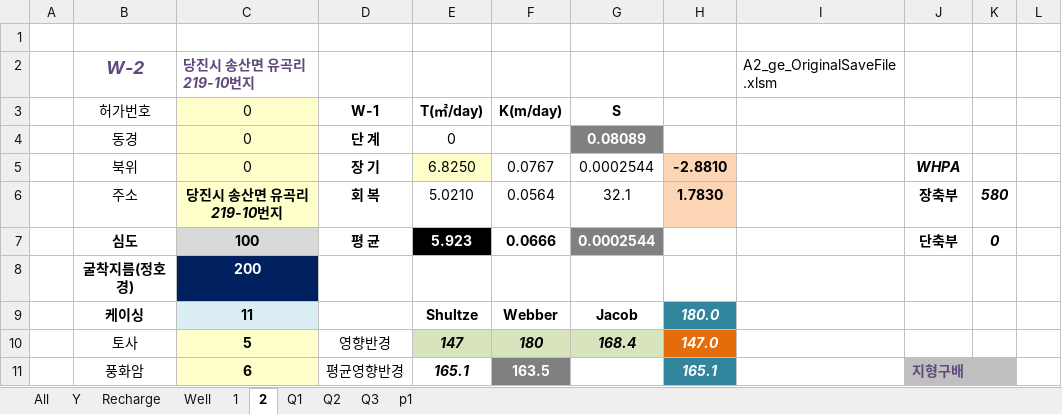
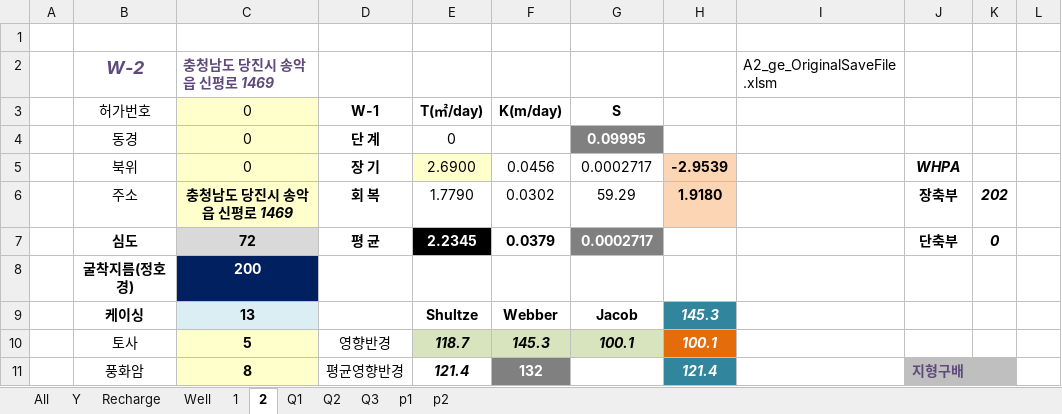
Before and after one commit to ihanseol/02_Excel2, an Excel workbook: 01_Acquifer Pumping Test/03_기본관정데이타/B3_기본관정 데이타 지열공 - 30공 , 2024-07-09 - 02.xlsm, sheet 2, drawn as a sheet; only a part is shown; values as stored, in another font and other column widths than the file's, no borders; charts and pictures not drawn; the diff covers the shown part only; the diff names each change by its address in the sheet, - before the commit and + after, or states it on an @@ line.

```diff
--- a/01_Acquifer Pumping Test/03_기본관정데이타/B3_기본관정 데이타 지열공 - 30공 , 2024-07-09 - 02.xlsm (sheet 2)
+++ b/01_Acquifer Pumping Test/03_기본관정데이타/B3_기본관정 데이타 지열공 - 30공 , 2024-07-09 - 02.xlsm (sheet 2)
+sheet tab: p2
-C2 (0): 당진시 송산면 유곡리 219-10번지
+C2 (0): 충청남도 당진시 송악읍 신평로 1469
-G4 (S): 0.08089
+G4 (S): 0.09995
-E5 (T(㎡/day)): 6.8250
+E5 (T(㎡/day)): 2.6900
-F5 (K(m/day)): 0.0767
+F5 (K(m/day)): 0.0456
-G5 (S): 0.0002544
+G5 (S): 0.0002717
-H5: -2.8810
+H5: -2.9539
-C6 (0): 당진시 송산면 유곡리 219-10번지
+C6 (0): 충청남도 당진시 송악읍 신평로 1469
-E6 (T(㎡/day)): 5.0210
+E6 (T(㎡/day)): 1.7790
-F6 (K(m/day)): 0.0564
+F6 (K(m/day)): 0.0302
-G6 (S): 32.1
+G6 (S): 59.29
-H6: 1.7830
+H6: 1.9180
-K6: 580
+K6: 202
-C7 (0): 100
+C7 (0): 72
-E7 (T(㎡/day)): 5.923
+E7 (T(㎡/day)): 2.2345
-F7 (K(m/day)): 0.0666
+F7 (K(m/day)): 0.0379
-G7 (S): 0.0002544
+G7 (S): 0.0002717
-C9 (0): 11
+C9 (0): 13
-H9: 180.0
+H9: 145.3
-E10 (T(㎡/day)): 147
+E10 (T(㎡/day)): 118.7
-F10 (K(m/day)): 180
+F10 (K(m/day)): 145.3
-G10 (S): 168.4
+G10 (S): 100.1
-H10: 147.0
+H10: 100.1
-C11 (0): 6
+C11 (0): 8
-E11 (T(㎡/day)): 165.1
+E11 (T(㎡/day)): 121.4
-F11 (K(m/day)): 163.5
+F11 (K(m/day)): 132
-H11: 165.1
+H11: 121.4
```
Also changed, not shown: 40 edited cells and cell formats elsewhere in this sheet, sheet p1, sheet 1, sheet Well, sheet Recharge, charts or pictures, 7 other files.
